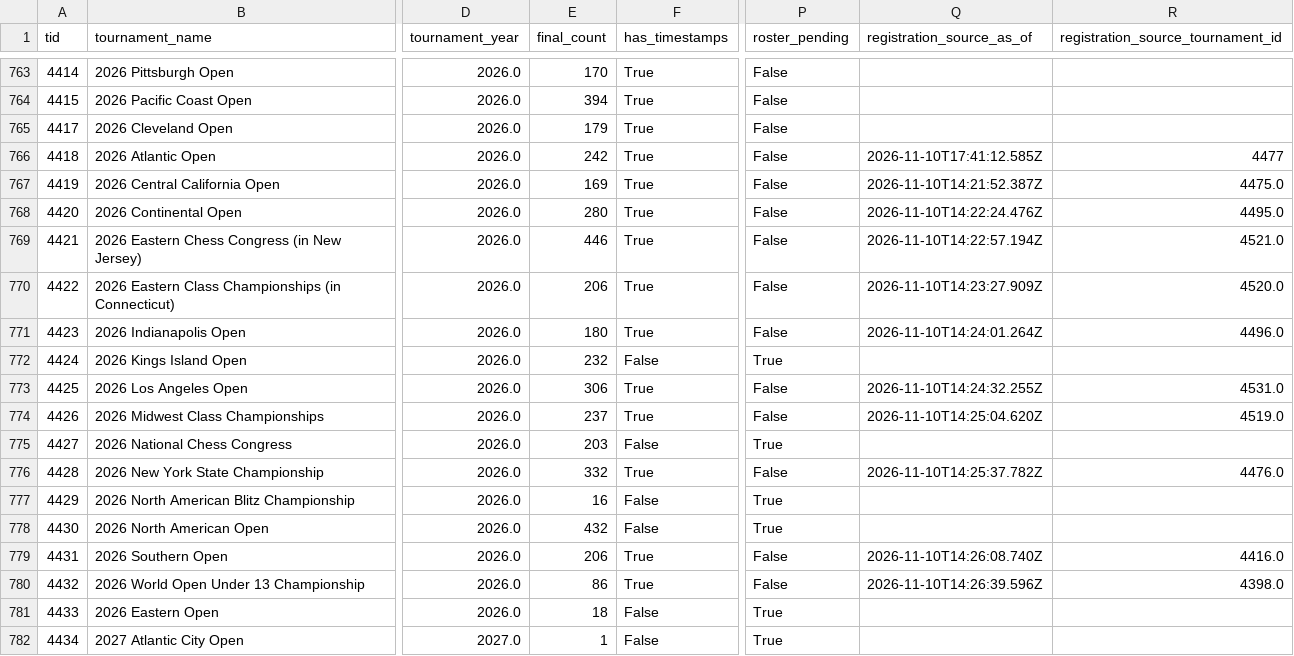
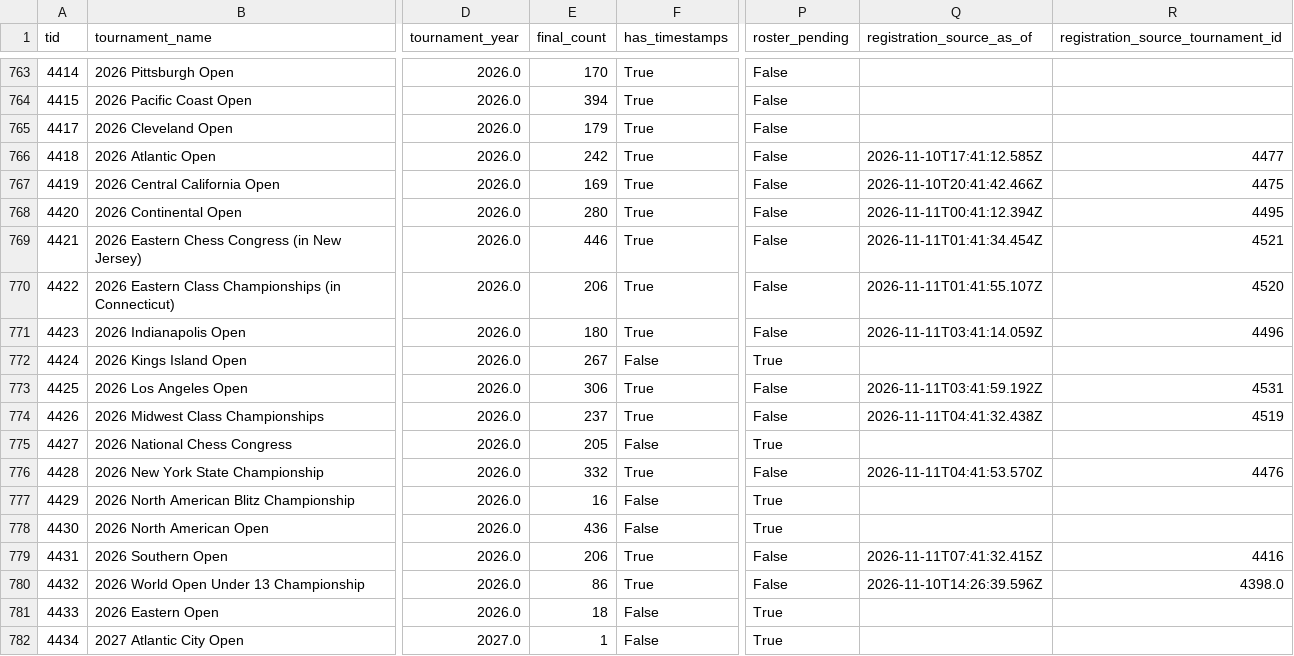
Before and after one commit to HaterAndrew/chess-prediction, a CSV file: output/tournament_summary.csv, drawn as a sheet; only a part is shown, gaps mark what is left out; the diff names each change by its address in the sheet, - before the commit and + after, or states it on an @@ line.

```diff
--- a/output/tournament_summary.csv
+++ b/output/tournament_summary.csv
-Q767 (registration_source_as_of): 2026-11-10T14:21:52.387Z
+Q767 (registration_source_as_of): 2026-11-10T20:41:42.466Z
-R767: 4475.0
+R767: 4475
-Q768 (registration_source_as_of): 2026-11-10T14:22:24.476Z
+Q768 (registration_source_as_of): 2026-11-11T00:41:12.394Z
-R768: 4495.0
+R768: 4495
-Q769 (registration_source_as_of): 2026-11-10T14:22:57.194Z
+Q769 (registration_source_as_of): 2026-11-11T01:41:34.454Z
-R769: 4521.0
+R769: 4521
-Q770 (registration_source_as_of): 2026-11-10T14:23:27.909Z
+Q770 (registration_source_as_of): 2026-11-11T01:41:55.107Z
-R770: 4520.0
+R770: 4520
-Q771 (registration_source_as_of): 2026-11-10T14:24:01.264Z
+Q771 (registration_source_as_of): 2026-11-11T03:41:14.059Z
-R771: 4496.0
+R771: 4496
-E772 (final_count): 232
+E772 (final_count): 267
-Q773 (registration_source_as_of): 2026-11-10T14:24:32.255Z
+Q773 (registration_source_as_of): 2026-11-11T03:41:59.192Z
-R773: 4531.0
+R773: 4531
-Q774 (registration_source_as_of): 2026-11-10T14:25:04.620Z
+Q774 (registration_source_as_of): 2026-11-11T04:41:32.438Z
-R774: 4519.0
+R774: 4519
-E775 (final_count): 203
+E775 (final_count): 205
-Q776 (registration_source_as_of): 2026-11-10T14:25:37.782Z
+Q776 (registration_source_as_of): 2026-11-11T04:41:53.570Z
-R776: 4476.0
+R776: 4476
-E778 (final_count): 432
+E778 (final_count): 436
-Q779 (registration_source_as_of): 2026-11-10T14:26:08.740Z
+Q779 (registration_source_as_of): 2026-11-11T07:41:32.415Z
-R779: 4416.0
+R779: 4416
```
Also changed, not shown: output/daily_registration_counts.csv, output/daily_scrape.csv, 15 other files.
